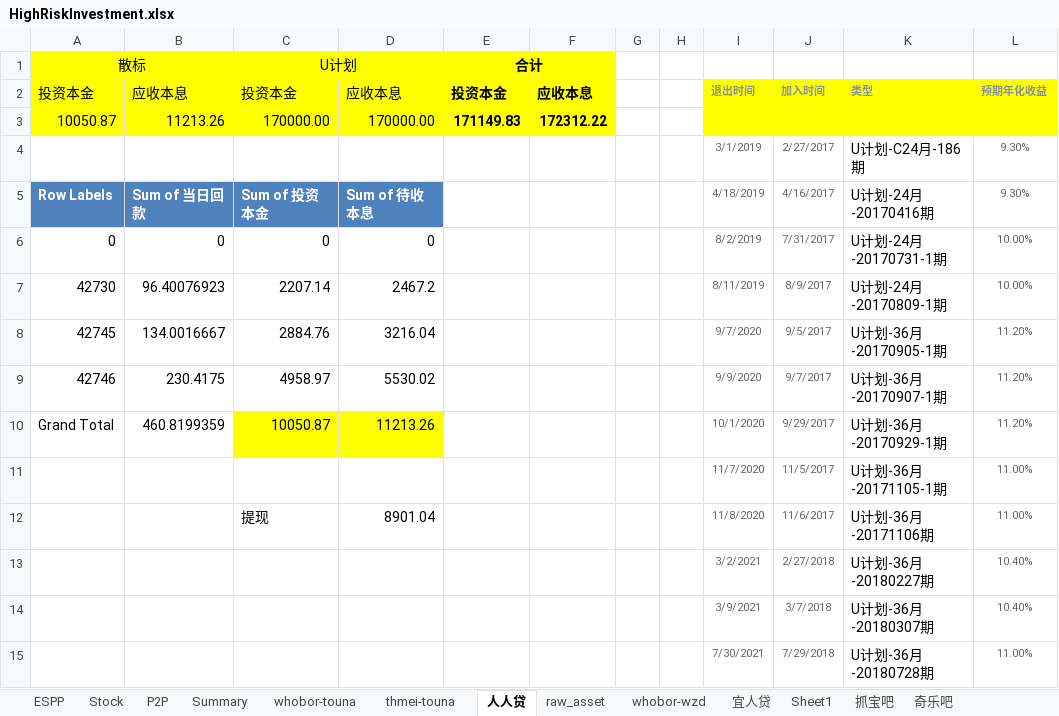
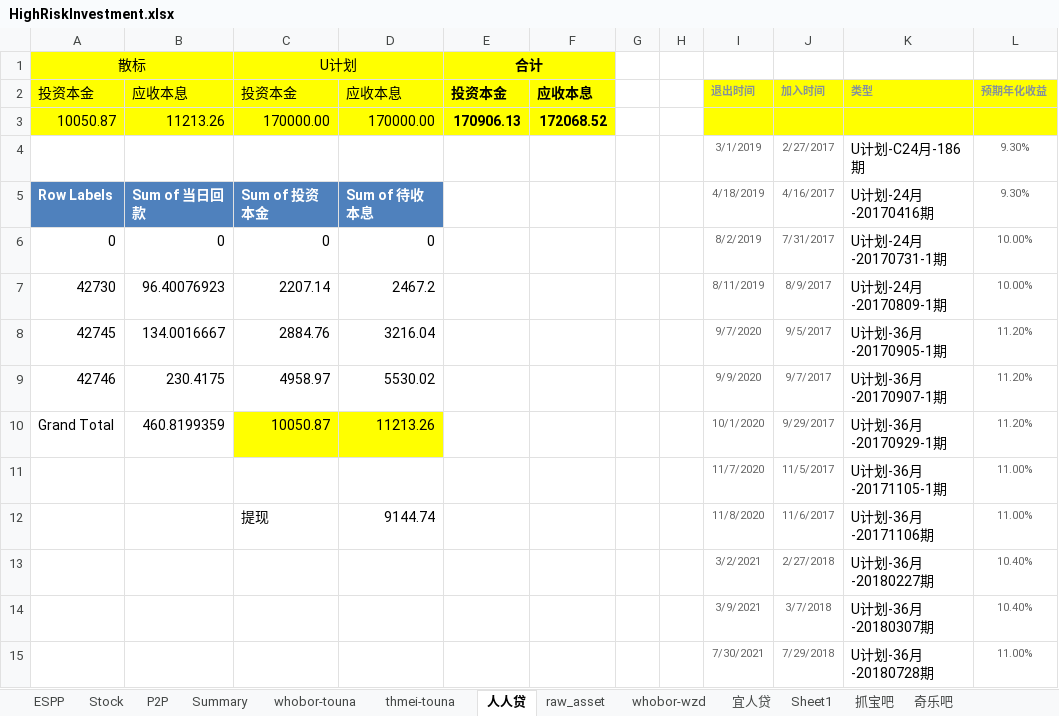
Before and after one commit to berniehu/Investment, an Excel workbook: HighRiskInvestment.xlsx, sheet 人人贷, drawn as a sheet; only a part is shown; values as stored, in another font and other column widths than the file's, no borders; the diff names each change by its address in the sheet, - before the commit and + after, or states it on an @@ line.

```diff
--- a/HighRiskInvestment.xlsx (sheet 人人贷)
+++ b/HighRiskInvestment.xlsx (sheet 人人贷)
-E3: 171149.83
+E3: 170906.13
-F3: 172312.22
+F3: 172068.52
-D12: 8901.04
+D12: 9144.74
```
Also changed, not shown: sheet thmei-touna, sheet raw_asset, sheet Summary, sheet whobor-touna, sheet P2P, formulas that keep their value, hidden cells, charts or pictures, Asset.xlsx.
